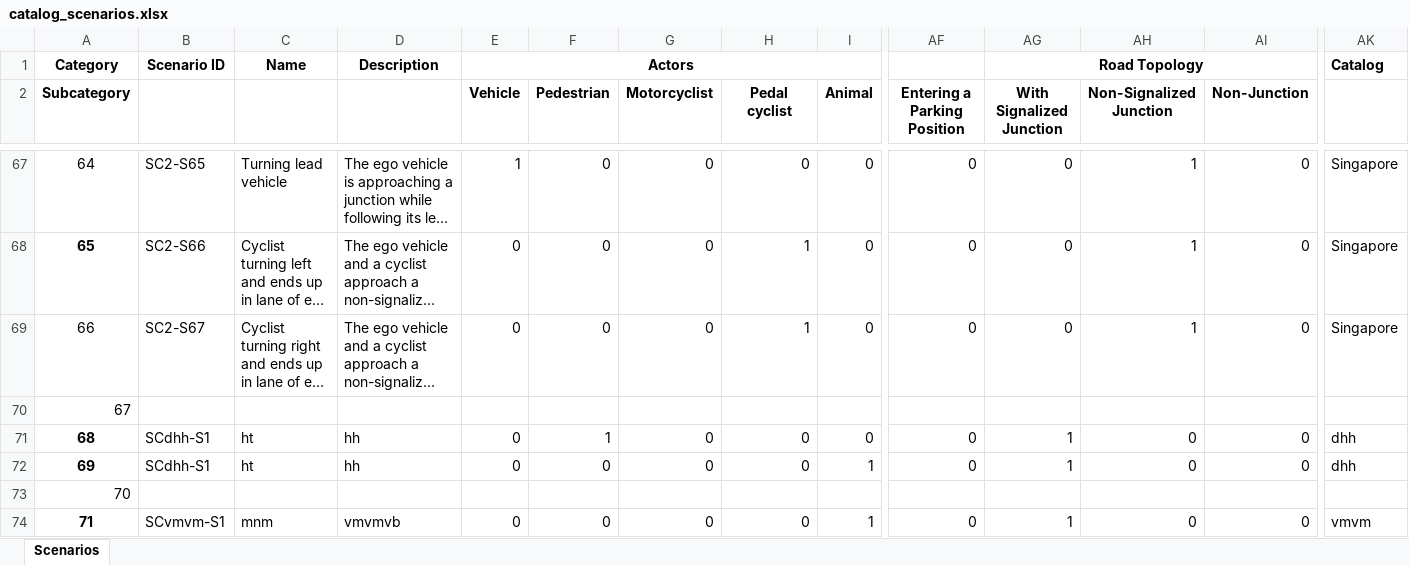
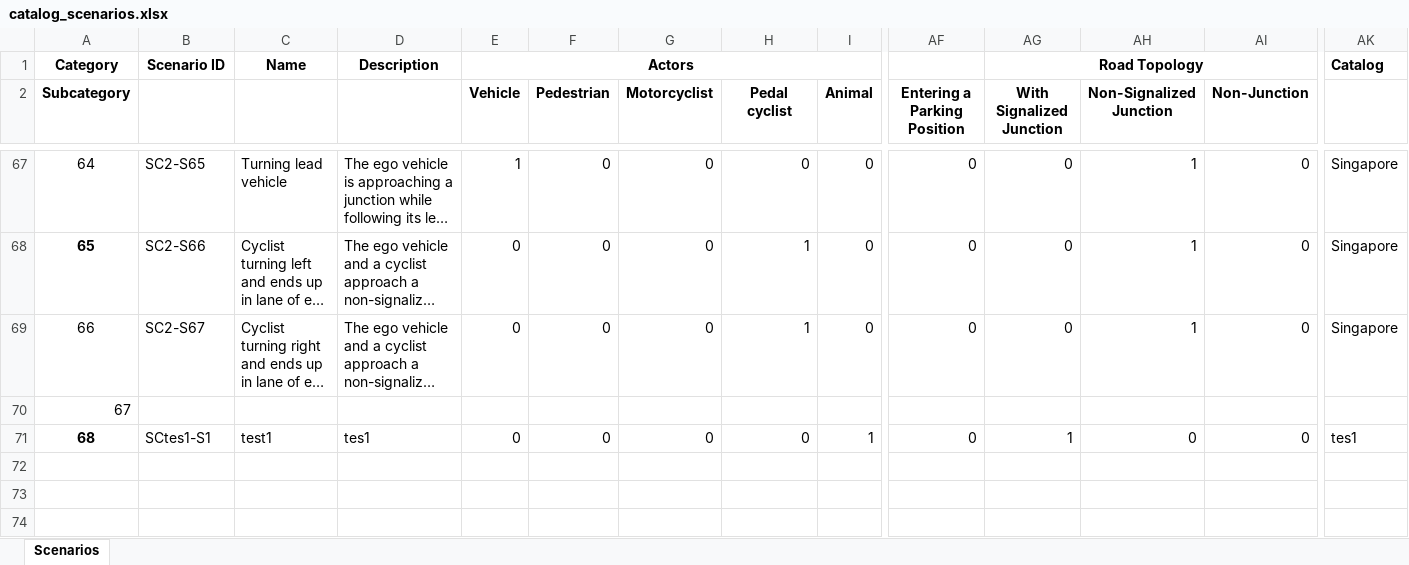
Before and after one commit to Fauzia-khan/SSTSS-GenSim-Tool, an Excel workbook: SSTSS_GenSim_Modules/Scenario_Selection_Module/catalog_scenarios.xlsx, sheet Scenarios, drawn as a sheet; only a part is shown, gaps mark what is left out; long unchanged cells end in …; values as stored, in another font and other column widths than the file's, no borders; removed rows and columns are numbered as before the commit, all else as after; rows hold the shown columns only; the diff names each change by its address in the sheet, - before the commit and + after, or states it on an @@ line.

Commit message:
files are placed in Scenario Selection Module

```diff
--- a/SSTSS_GenSim_Modules/Scenario_Selection_Module/catalog_scenarios.xlsx (sheet Scenarios)
+++ b/SSTSS_GenSim_Modules/Scenario_Selection_Module/catalog_scenarios.xlsx (sheet Scenarios)
-row 71: 68 | SCdhh-S1 | ht | hh | 0 | 1 | 0 | 0 | 0 | 0 | 1 | 0 | 0 | dhh
@@ column A (Subcategory) renumbered in row 71 @@
-B71: SCdhh-S1
+B71: SCtes1-S1
-C71: ht
+C71: test1
-D71: hh
+D71: tes1
-AK71: dhh
+AK71: tes1
-row 73: 70
-row 74: 71 | SCvmvm-S1 | mnm | vmvmvb | 0 | 0 | 0 | 0 | 1 | 0 | 1 | 0 | 0 | vmvm
```
Also changed, not shown: SSTSS_GenSim_Modules/Scenario_Selection_Module/duplicate_scenario_removal.xlsx, SSTSS_GenSim_Modules/Scenario_Selection_Module/user_selected_scenarios_from_catalog.xlsx, 32 other files.
